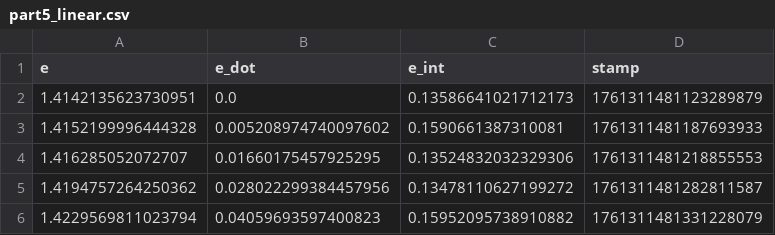
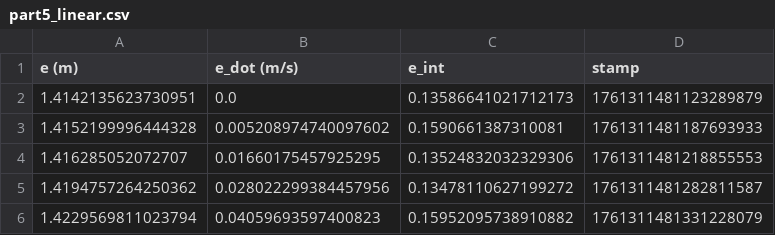
Before and after one commit to catherine411/MTE544_student, a CSV file: data/part5_linear.csv, drawn as a sheet; only a part is shown.

```diff
--- a/data/part5_linear.csv
+++ b/data/part5_linear.csv
@@ -1,2 +1,2 @@
-e, e_dot, e_int, stamp,
+e (m), e_dot (m/s), e_int, stamp,
 1.4142135623730951, 0.0, 0.13586641021712173, 1761311481123289879,
```
Also changed, not shown: data/part4_04_robot_pose.csv, data/part5_angular.csv, 21 other files.
